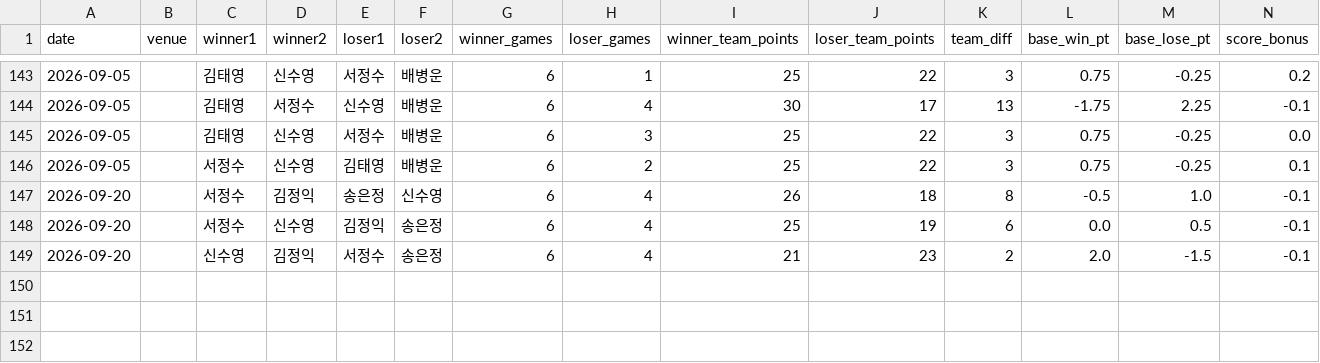
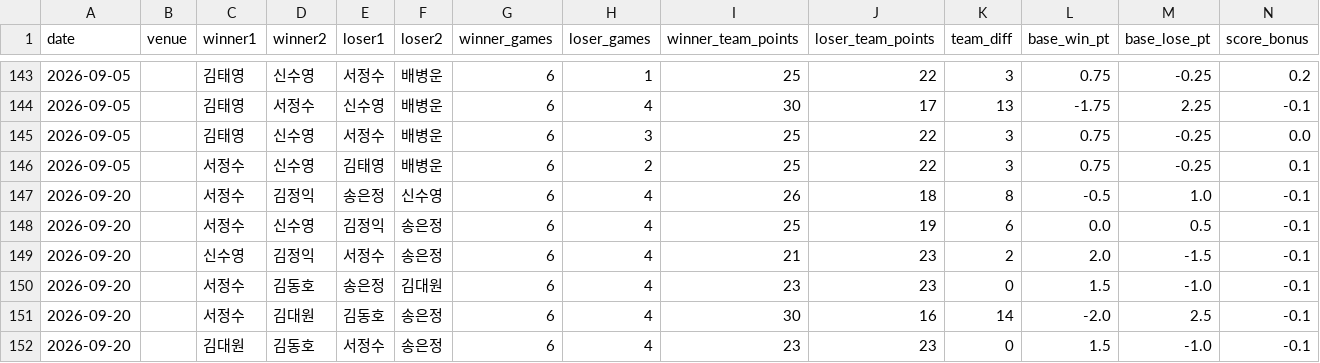
Before and after one commit to se0007se0007-dotcom/ranking_app, a CSV file: matches.csv, drawn as a sheet; only a part is shown, gaps mark what is left out; rows hold the shown columns only; the diff names each change by its address in the sheet, - before the commit and + after, or states it on an @@ line.

Commit message:
data: update matches.csv

```diff
--- a/matches.csv
+++ b/matches.csv
+row 150: 2026-09-20 |  | 서정수 | 김동호 | 송은정 | 김대원 | 6 | 4 | 23 | 23 | 0 | 1.5 | -1.0 | -0.1
+row 151: 2026-09-20 |  | 서정수 | 김대원 | 김동호 | 송은정 | 6 | 4 | 30 | 16 | 14 | -2.0 | 2.5 | -0.1
+row 152: 2026-09-20 |  | 김대원 | 김동호 | 서정수 | 송은정 | 6 | 4 | 23 | 23 | 0 | 1.5 | -1.0 | -0.1
```
